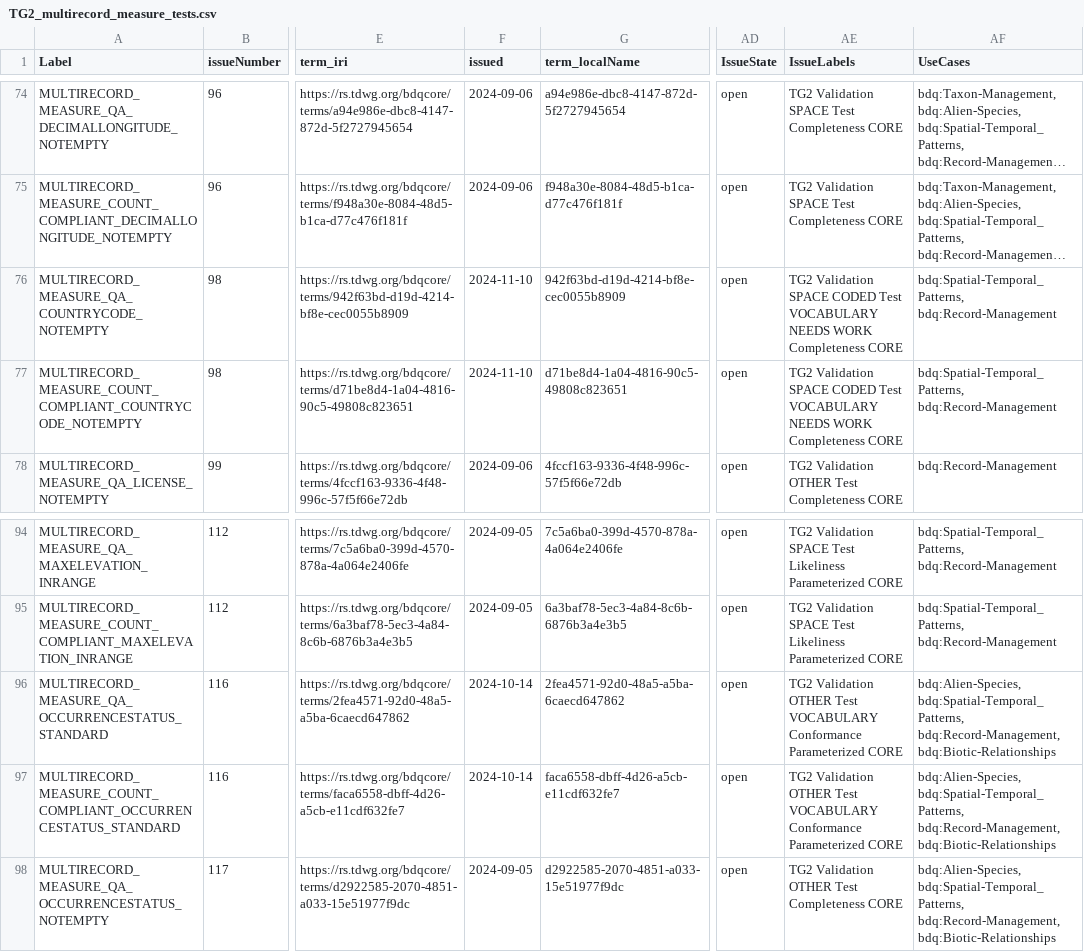
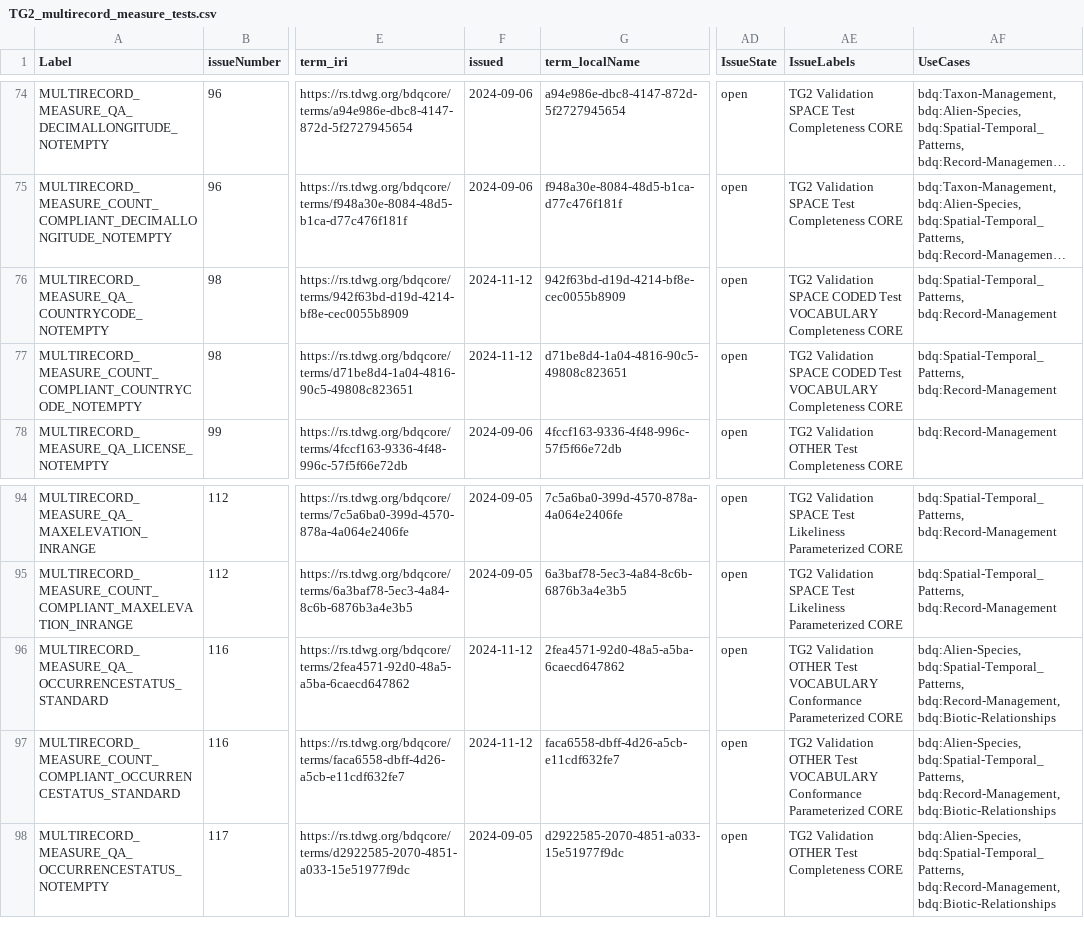
Before and after one commit to tdwg/bdq, a CSV file: tg2/core/TG2_multirecord_measure_tests.csv, drawn as a sheet; only a part is shown, gaps mark what is left out; long unchanged cells end in …; the diff names each change by its address in the sheet, - before the commit and + after, or states it on an @@ line.

```diff
--- a/tg2/core/TG2_multirecord_measure_tests.csv
+++ b/tg2/core/TG2_multirecord_measure_tests.csv
-F76:F77 (issued): 2024-11-10
+F76:F77 (issued): 2024-11-12
-AE76:AE77 (IssueLabels): …Test VOCABULARY NEEDS WORK Completeness CORE
+AE76:AE77 (IssueLabels): …Test VOCABULARY Completeness CORE
-F96:F97 (issued): 2024-10-14
+F96:F97 (issued): 2024-11-12
```
Also changed, not shown: tg2/_review/vocabulary/bdqcore_term_versions.csv, 11 other files.
